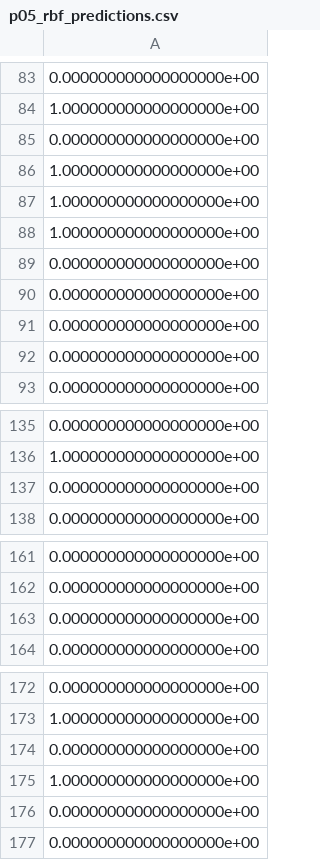
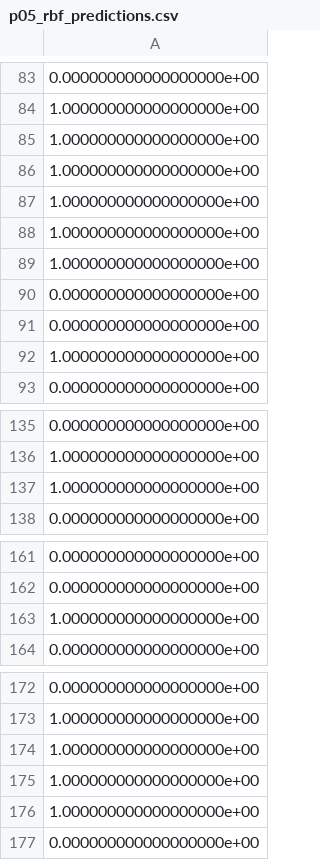
Before and after one commit to Michael-Geis/CS-229-F18-Solutions, a CSV file: PS2/output/p05_rbf_predictions.csv, drawn as a sheet; only a part is shown, gaps mark what is left out; the diff covers the shown part only.

```diff
--- a/PS2/output/p05_rbf_predictions.csv
+++ b/PS2/output/p05_rbf_predictions.csv
@@ -84,3 +84,4 @@
 1.000000000000000000e+00
-0.000000000000000000e+00
+1.000000000000000000e+00
+1.000000000000000000e+00
 1.000000000000000000e+00
@@ -90,4 +91,3 @@
 0.000000000000000000e+00
-0.000000000000000000e+00
-0.000000000000000000e+00
+1.000000000000000000e+00
 0.000000000000000000e+00
@@ -136,3 +136,3 @@
 1.000000000000000000e+00
-0.000000000000000000e+00
+1.000000000000000000e+00
 0.000000000000000000e+00
@@ -162,3 +162,3 @@
 0.000000000000000000e+00
-0.000000000000000000e+00
+1.000000000000000000e+00
 0.000000000000000000e+00
@@ -173,5 +173,5 @@
 1.000000000000000000e+00
-0.000000000000000000e+00
 1.000000000000000000e+00
-0.000000000000000000e+00
+1.000000000000000000e+00
+1.000000000000000000e+00
 0.000000000000000000e+00
```
Also changed, not shown: 4 moved rows elsewhere in this file, 4 other files.
